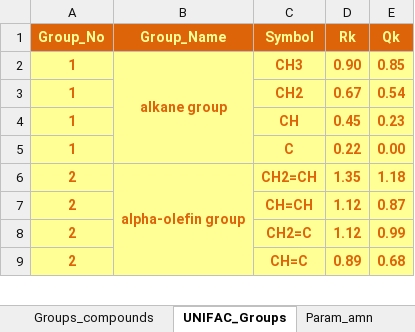
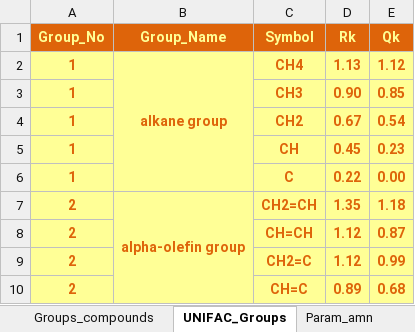
Before and after one commit to pautrutrem/VLE-Tool, an Excel workbook: UNIFAC_database.xlsx, sheet UNIFAC_Groups, drawn as a sheet; only a part is shown; values as stored, in another font and other column widths than the file's, no borders; removed rows and columns are numbered as before the commit, all else as after; the diff names each change by its address in the sheet, - before the commit and + after, or states it on an @@ line.

Commit message:
UNIFAC Last Dance

```diff
--- a/UNIFAC_database.xlsx (sheet UNIFAC_Groups)
+++ b/UNIFAC_database.xlsx (sheet UNIFAC_Groups)
+row 2: 1 | alkane group | CH4 | 1.13 | 1.12
-B3 (Group_Name): alkane group
+B3 (Group_Name): (empty)
-B2:B5 merged
```
Also changed, not shown: sheet Groups_compounds.
